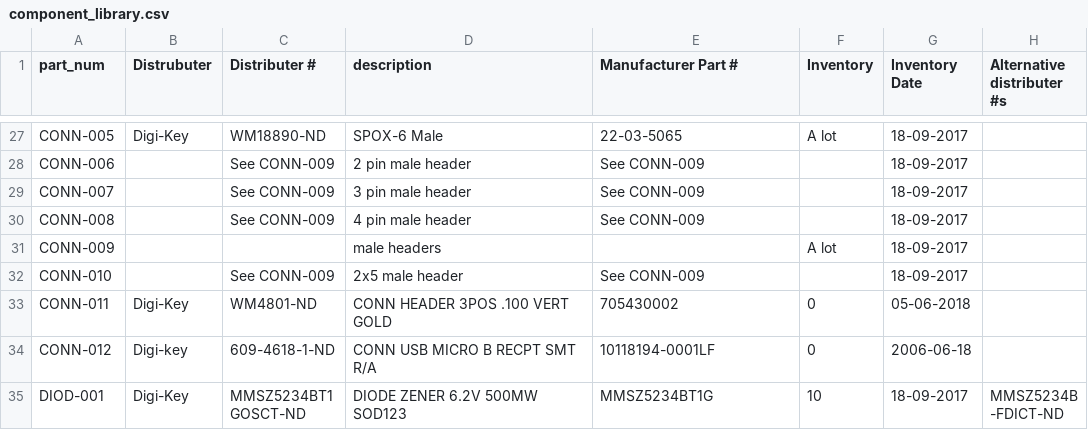
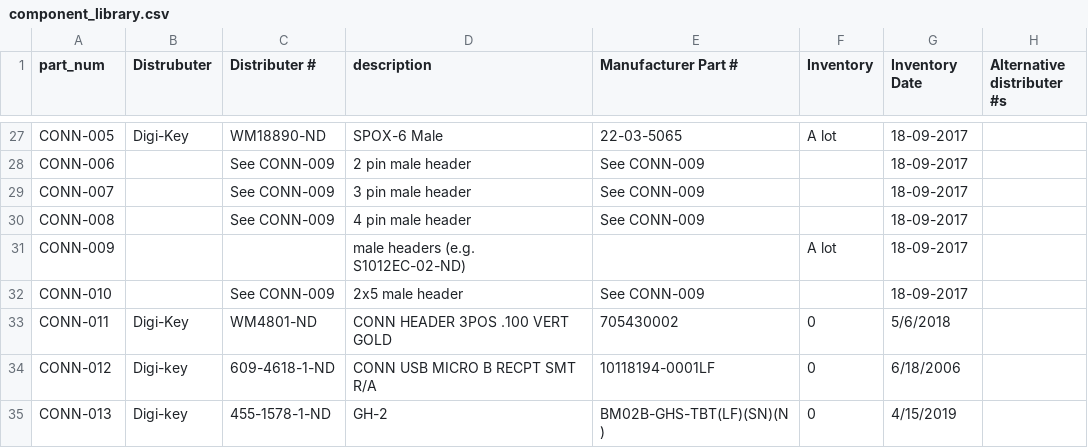
Before and after one commit to UWARG/WARG-KiCAD, a CSV file: component_library.csv, drawn as a sheet; only a part is shown, gaps mark what is left out; the shorter side is filled out with more unchanged rows; the diff covers the shown part only.

Commit message:
Fixed things, added things

```diff
--- a/component_library.csv
+++ b/component_library.csv
@@ -30,5 +30,6 @@ CONN-007,,See CONN-009,3 pin male header,See CONN-009,,18-09-2017,
 CONN-008,,See CONN-009,4 pin male header,See CONN-009,,18-09-2017,
-CONN-009,,,male headers,,A lot,18-09-2017,
+CONN-009,,,male headers (e.g.  S1012EC-02-ND),,A lot,18-09-2017,
 CONN-010,,See CONN-009,2x5 male header,See CONN-009,,18-09-2017,
-CONN-011,Digi-Key,WM4801-ND,CONN HEADER 3POS .100 VERT GOLD,705430002,0,05-06-2018,
-CONN-012,Digi-key,609-4618-1-ND,CONN USB MICRO B RECPT SMT R/A,10118194-0001LF,0,2006-06-18,
+CONN-011,Digi-Key,WM4801-ND,CONN HEADER 3POS .100 VERT GOLD,705430002,0,5/6/2018,
+CONN-012,Digi-key,609-4618-1-ND,CONN USB MICRO B RECPT SMT R/A,10118194-0001LF,0,6/18/2006,
+CONN-013,Digi-key,455-1578-1-ND,GH-2,BM02B-GHS-TBT(LF)(SN)(N),0,4/15/2019,
```
Also changed, not shown: 6 added rows and 12 edited cells elsewhere in this file.
